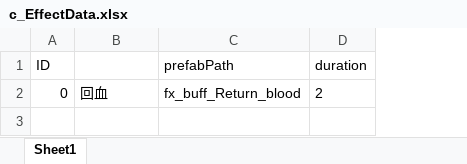
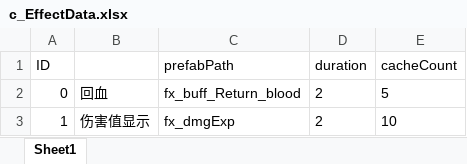
Before and after one commit to ZhangQichao1988/MultiGreedyFish, an Excel workbook: xlsx/c_EffectData.xlsx, sheet Sheet1, drawn as a sheet; values as stored, in another font and other column widths than the file's, no borders; the diff names each change by its address in the sheet, - before the commit and + after, or states it on an @@ line.

Commit message:
Effect系统优化，技能集成到ai，默认横屏，bundle id变更

```diff
--- a/xlsx/c_EffectData.xlsx (sheet Sheet1)
+++ b/xlsx/c_EffectData.xlsx (sheet Sheet1)
+column E (cacheCount), row 2: 5
+row 3: 1 | 伤害值显示 | fx_dmgExp | 2 | 10
```
Also changed, not shown: xlsx/c_FishBuffData.xlsx, xlsx/sc_FishData.xlsx, 48 other files.
